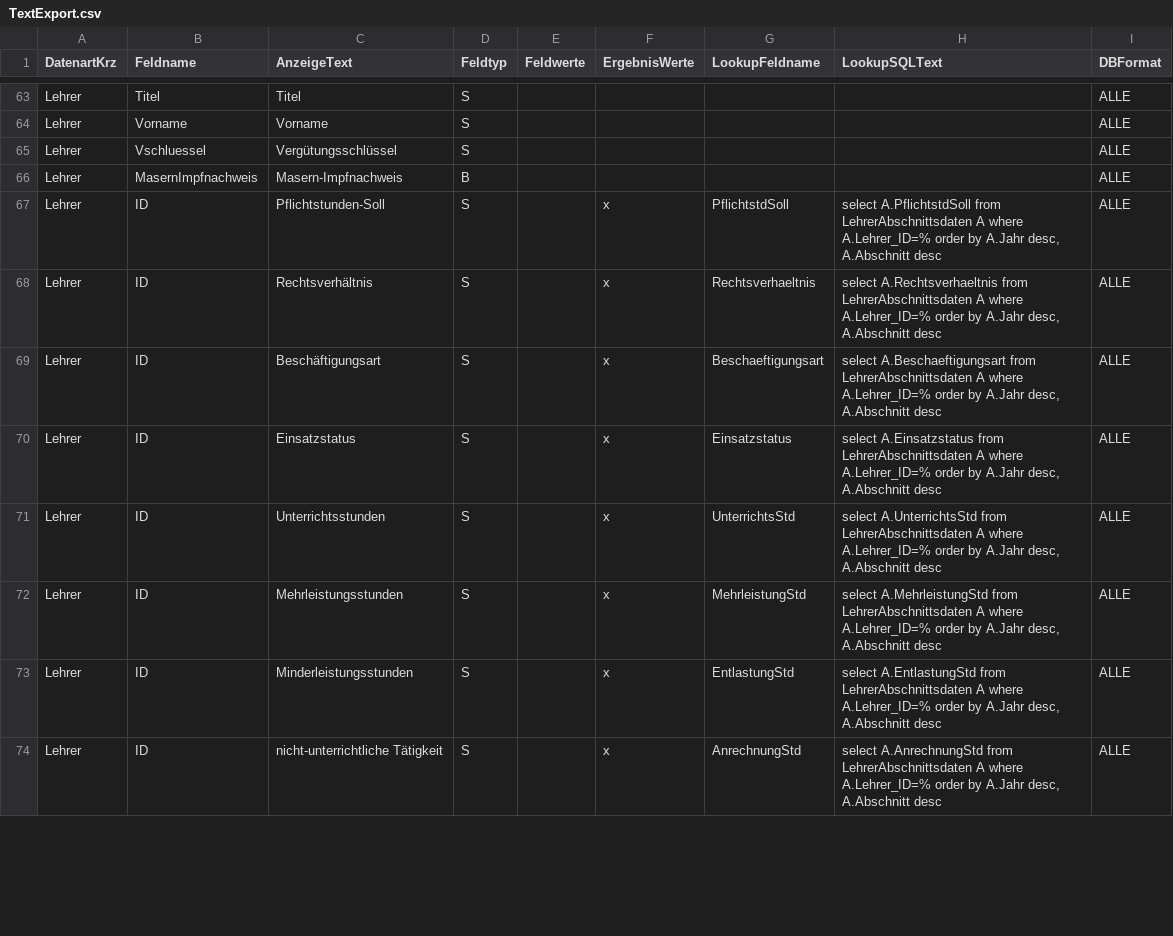
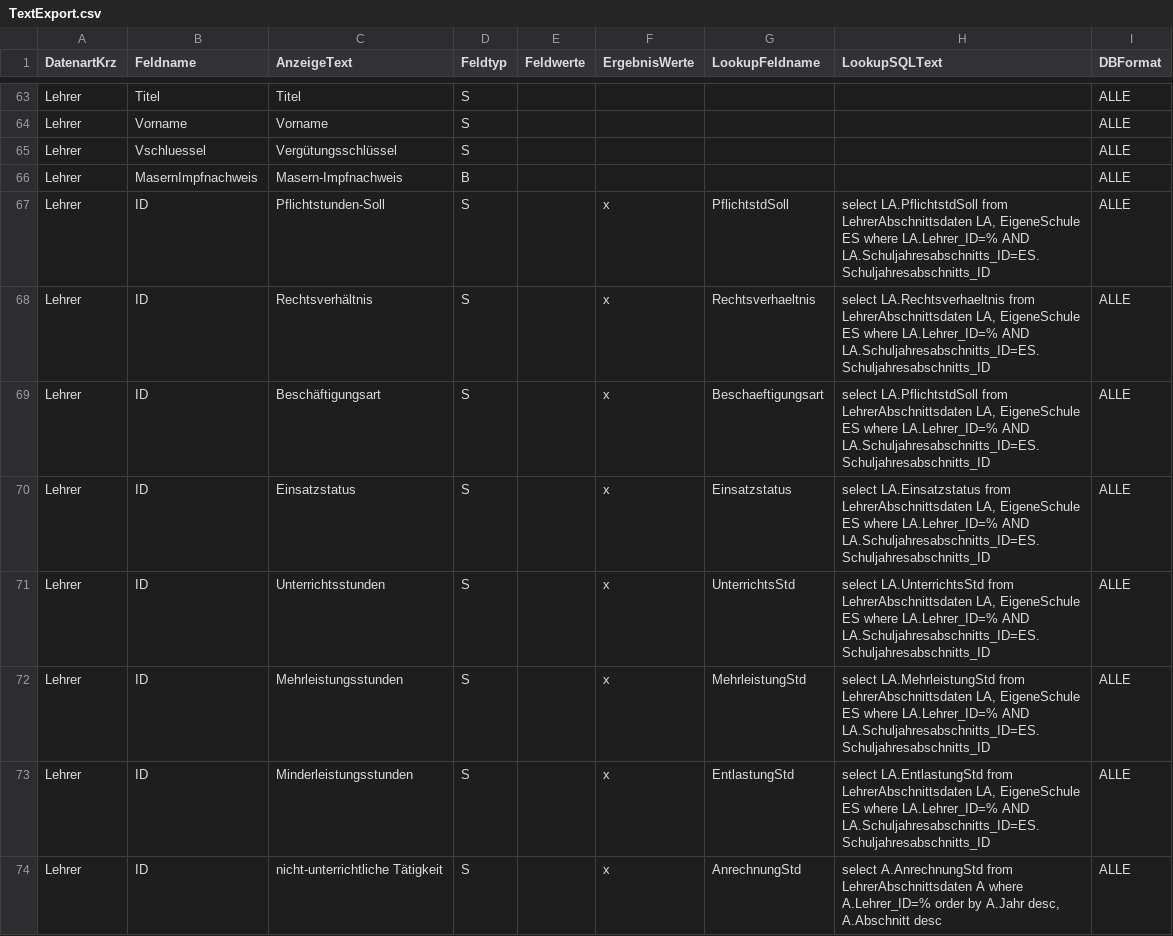
Before and after one commit to SVWS-NRW/SVWS-Server, a CSV file: svws-db/src/main/resources/daten/csv/schild3/TextExport.csv, drawn as a sheet; only a part is shown, gaps mark what is left out; the diff covers the shown part only.

```diff
--- a/svws-db/src/main/resources/daten/csv/schild3/TextExport.csv
+++ b/svws-db/src/main/resources/daten/csv/schild3/TextExport.csv
@@ -66,9 +66,9 @@ Lehrer;Vschluessel;Vergütungsschlüssel;S;;;;;ALLE
 Lehrer;MasernImpfnachweis;Masern-Impfnachweis;B;;;;;ALLE
-Lehrer;ID;Pflichtstunden-Soll;S;;x;PflichtstdSoll;select A.PflichtstdSoll from LehrerAbschnittsdaten A where A.Lehrer_ID=% order by A.Jahr desc, A.Abschnitt desc;ALLE
-Lehrer;ID;Rechtsverhältnis;S;;x;Rechtsverhaeltnis;select A.Rechtsverhaeltnis from LehrerAbschnittsdaten A where A.Lehrer_ID=% order by A.Jahr desc, A.Abschnitt desc;ALLE
-Lehrer;ID;Beschäftigungsart;S;;x;Beschaeftigungsart;select A.Beschaeftigungsart from LehrerAbschnittsdaten A where A.Lehrer_ID=% order by A.Jahr desc, A.Abschnitt desc;ALLE
-Lehrer;ID;Einsatzstatus;S;;x;Einsatzstatus;select A.Einsatzstatus from LehrerAbschnittsdaten A where A.Lehrer_ID=% order by A.Jahr desc, A.Abschnitt desc;ALLE
-Lehrer;ID;Unterrichtsstunden;S;;x;UnterrichtsStd;select A.UnterrichtsStd from LehrerAbschnittsdaten A where A.Lehrer_ID=% order by A.Jahr desc, A.Abschnitt desc;ALLE
-Lehrer;ID;Mehrleistungsstunden;S;;x;MehrleistungStd;select A.MehrleistungStd from LehrerAbschnittsdaten A where A.Lehrer_ID=% order by A.Jahr desc, A.Abschnitt desc;ALLE
-Lehrer;ID;Minderleistungsstunden;S;;x;EntlastungStd;select A.EntlastungStd from LehrerAbschnittsdaten A where A.Lehrer_ID=% order by A.Jahr desc, A.Abschnitt desc;ALLE
+Lehrer;ID;Pflichtstunden-Soll;S;;x;PflichtstdSoll;select LA.PflichtstdSoll from LehrerAbschnittsdaten LA, EigeneSchule ES where LA.Lehrer_ID=% AND LA.Schuljahresabschnitts_ID=ES.Schuljahresabschnitts_ID;ALLE
+Lehrer;ID;Rechtsverhältnis;S;;x;Rechtsverhaeltnis;select LA.Rechtsverhaeltnis from LehrerAbschnittsdaten LA, EigeneSchule ES where LA.Lehrer_ID=% AND LA.Schuljahresabschnitts_ID=ES.Schuljahresabschnitts_ID;ALLE
+Lehrer;ID;Beschäftigungsart;S;;x;Beschaeftigungsart;select LA.PflichtstdSoll from LehrerAbschnittsdaten LA, EigeneSchule ES where LA.Lehrer_ID=% AND LA.Schuljahresabschnitts_ID=ES.Schuljahresabschnitts_ID;ALLE
+Lehrer;ID;Einsatzstatus;S;;x;Einsatzstatus;select LA.Einsatzstatus from LehrerAbschnittsdaten LA, EigeneSchule ES where LA.Lehrer_ID=% AND LA.Schuljahresabschnitts_ID=ES.Schuljahresabschnitts_ID;ALLE
+Lehrer;ID;Unterrichtsstunden;S;;x;UnterrichtsStd;select LA.UnterrichtsStd from LehrerAbschnittsdaten LA, EigeneSchule ES where LA.Lehrer_ID=% AND LA.Schuljahresabschnitts_ID=ES.Schuljahresabschnitts_ID;ALLE
+Lehrer;ID;Mehrleistungsstunden;S;;x;MehrleistungStd;select LA.MehrleistungStd from LehrerAbschnittsdaten LA, EigeneSchule ES where LA.Lehrer_ID=% AND LA.Schuljahresabschnitts_ID=ES.Schuljahresabschnitts_ID;ALLE
+Lehrer;ID;Minderleistungsstunden;S;;x;EntlastungStd;select LA.EntlastungStd from LehrerAbschnittsdaten LA, EigeneSchule ES where LA.Lehrer_ID=% AND LA.Schuljahresabschnitts_ID=ES.Schuljahresabschnitts_ID;ALLE
 Lehrer;ID;nicht-unterrichtliche Tätigkeit;S;;x;AnrechnungStd;select A.AnrechnungStd from LehrerAbschnittsdaten A where A.Lehrer_ID=% order by A.Jahr desc, A.Abschnitt desc;ALLE
```
Also changed, not shown: 11 added rows, 2 removed rows and 13 edited cells elsewhere in this file.
